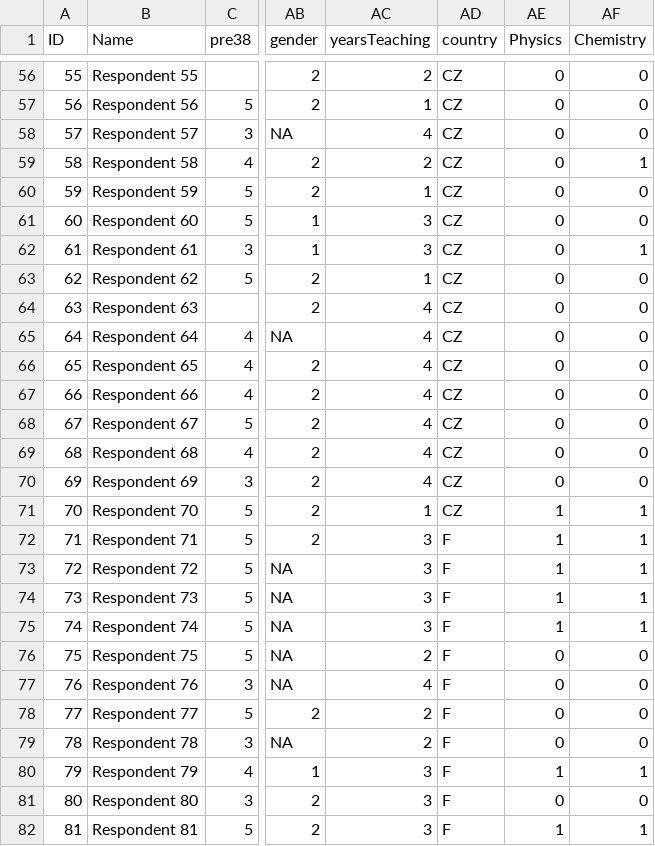
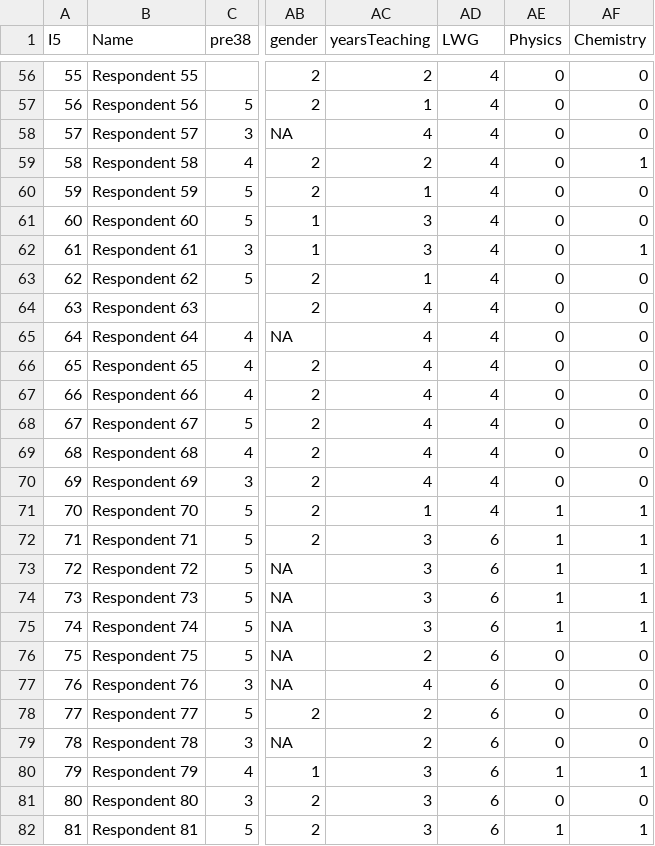
Before and after one commit to jbruun/SEsimilarity, a CSV file: Data/dataset.csv, drawn as a sheet; only a part is shown, gaps mark what is left out; the diff covers the shown part only; the diff names each change by its address in the sheet, - before the commit and + after, or states it on an @@ line.

```diff
--- a/Data/dataset.csv
+++ b/Data/dataset.csv
-A1: ID
+A1: I5
-AD1: country
+AD1: LWG
-AD56:AD71 (LWG): CZ
+AD56:AD71 (LWG): 4
-AD72:AD82 (LWG): F
+AD72:AD82 (LWG): 6
```
Also changed, not shown: 66 edited cells elsewhere in this file, 14 other files.
